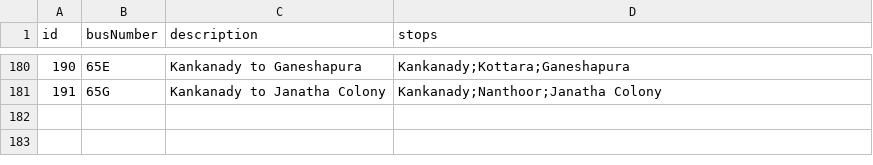
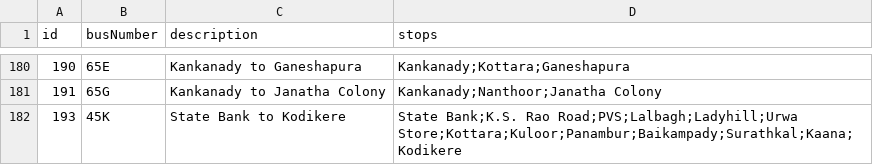
Before and after one commit to mrkushalsm/Mangalore-Bus-Routes, a CSV file: public/data/bus-data.csv, drawn as a sheet; only a part is shown, gaps mark what is left out; the diff names each change by its address in the sheet, - before the commit and + after, or states it on an @@ line.

Commit message:
➕ Add: Bus 45K - State Bank to Kodikere

```diff
--- a/public/data/bus-data.csv
+++ b/public/data/bus-data.csv
+row 182: 193 | 45K | State Bank to Kodikere | State Bank;K.S. Rao Road;PVS;Lalbagh;Ladyhill;Urwa Store;Kottara;Kuloor;Panambur;Baikampady;Surathkal;Kaana;Kodikere
```
